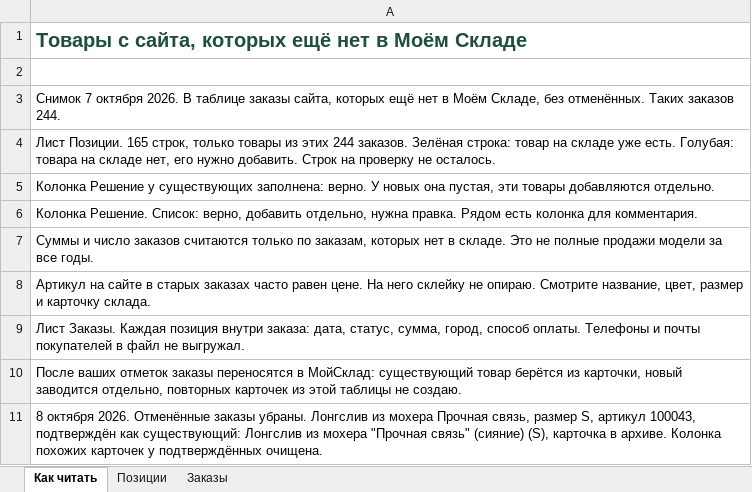
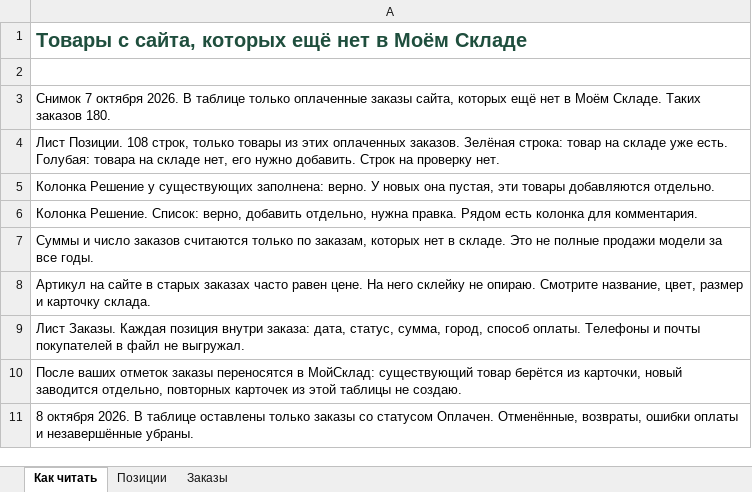
Before and after one commit to maxshlykov24-creator/msp, an Excel workbook: 2. БИЗНЕС/04_Производство/Активные/2MyMoods/05_Материалы/2026-10-08_Товары_сайта_для_утверждения.xlsx, sheet Как читать, drawn as a sheet; values as stored, in another font and other column widths than the file's, no borders; the diff names each change by its address in the sheet, - before the commit and + after, or states it on an @@ line.

```diff
--- a/2. БИЗНЕС/04_Производство/Активные/2MyMoods/05_Материалы/2026-10-08_Товары_сайта_для_утверждения.xlsx (sheet Как читать)
+++ b/2. БИЗНЕС/04_Производство/Активные/2MyMoods/05_Материалы/2026-10-08_Товары_сайта_для_утверждения.xlsx (sheet Как читать)
-A3: …В таблице заказы сайта, которых ещё нет в Моём Складе, без отменённых. Таких заказов 244.
+A3: …В таблице только оплаченные заказы сайта, которых ещё нет в Моём Складе. Таких заказов 180.
-A4: Лист Позиции. 165 строк, только товары из этих 244 заказов. Зелёная строка: товар на складе уже есть. Голубая: товара на складе нет, его нужно добавить. Строк на проверку не осталось.
+A4: Лист Позиции. 108 строк, только товары из этих оплаченных заказов. Зелёная строка: товар на складе уже есть. Голубая: товара на складе нет, его нужно добавить. Строк на проверку нет.
-A11: …октября 2026. Отменённые заказы убраны. Лонгслив из мохера Прочная связь, размер S, артикул 100043, подтверждён как существующий: Лонгслив из мохера "Прочная связь" (сияние) (S), карточка в архиве. Колонка похожих карточек у подтверждённых очищена.
+A11: …октября 2026. В таблице оставлены только заказы со статусом Оплачен. Отменённые, возвраты, ошибки оплаты и незавершённые убраны.
```
Also changed, not shown: sheet Заказы, sheet Позиции, 1 other file.
